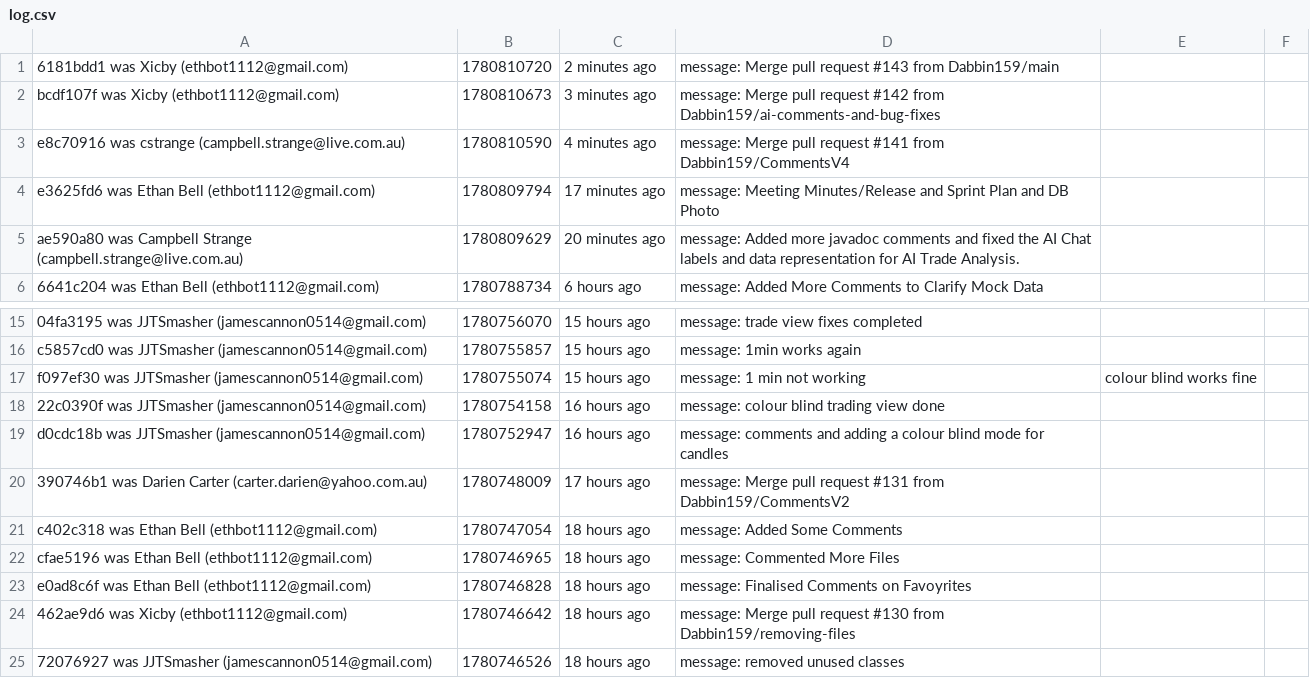
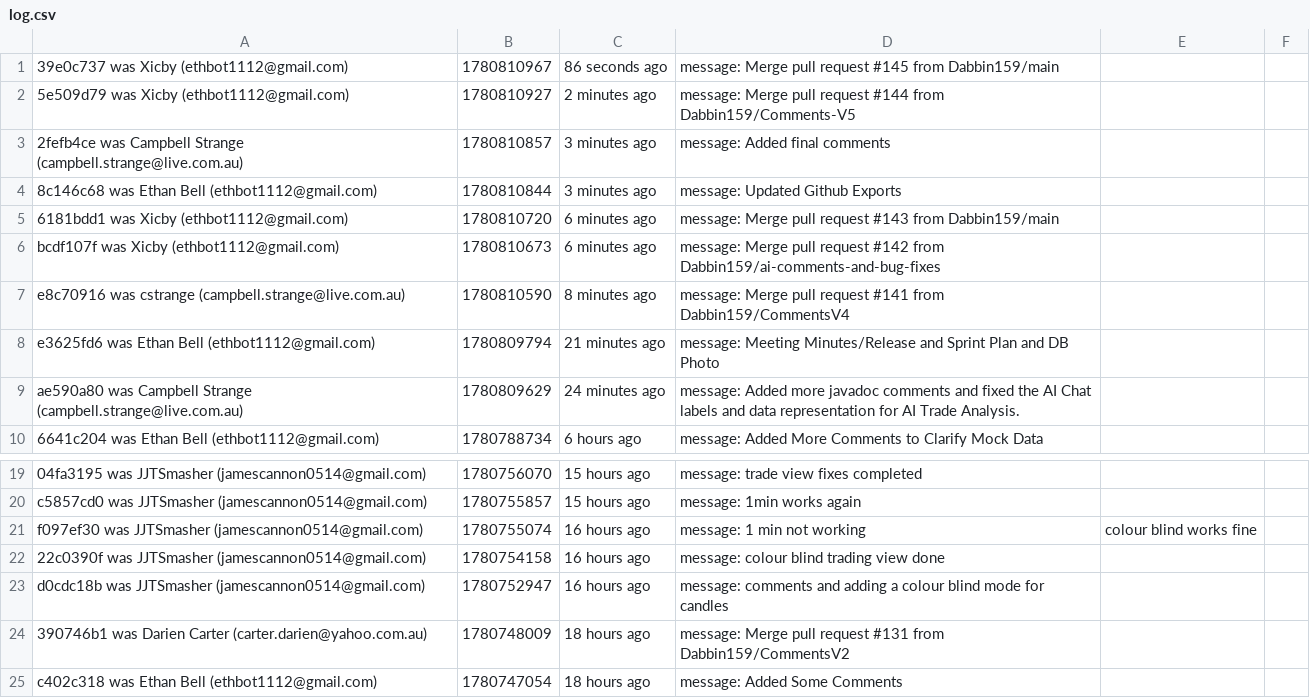
Before and after one commit to Dabbin159/Cab302-Stockle, a CSV file: Non Code Files/Github Exports/log.csv, drawn as a sheet; only a part is shown, gaps mark what is left out; the shorter side is filled out with more unchanged rows; addresses are those after the commit; the diff names each change by its address in the sheet, - before the commit and + after, or states it on an @@ line.

Commit message:
Redone Githbub Export for Campbells Change

```diff
--- a/Non Code Files/Github Exports/log.csv
+++ b/Non Code Files/Github Exports/log.csv
+row 1: 39e0c737 was Xicby (ethbot1112@gmail.com) | 1780810967 | 86 seconds ago | message: Merge pull request #145 from Dabbin159/main
+row 2: 5e509d79 was Xicby (ethbot1112@gmail.com) | 1780810927 | 2 minutes ago | message: Merge pull request #144 from Dabbin159/Comments-V5
+row 3: 2fefb4ce was Campbell Strange (campbell.strange@live.com.au) | 1780810857 | 3 minutes ago | message: Added final comments
+row 4: 8c146c68 was Ethan Bell (ethbot1112@gmail.com) | 1780810844 | 3 minutes ago | message: Updated Github Exports
-C5: 2 minutes ago
+C5: 6 minutes ago
-C6: 3 minutes ago
+C6: 6 minutes ago
-C7: 4 minutes ago
+C7: 8 minutes ago
-C8: 17 minutes ago
+C8: 21 minutes ago
-C9: 20 minutes ago
+C9: 24 minutes ago
-C21: 15 hours ago
+C21: 16 hours ago
-C24: 17 hours ago
+C24: 18 hours ago
```
Also changed, not shown: Non Code Files/Github Exports/shortlog.csv.
